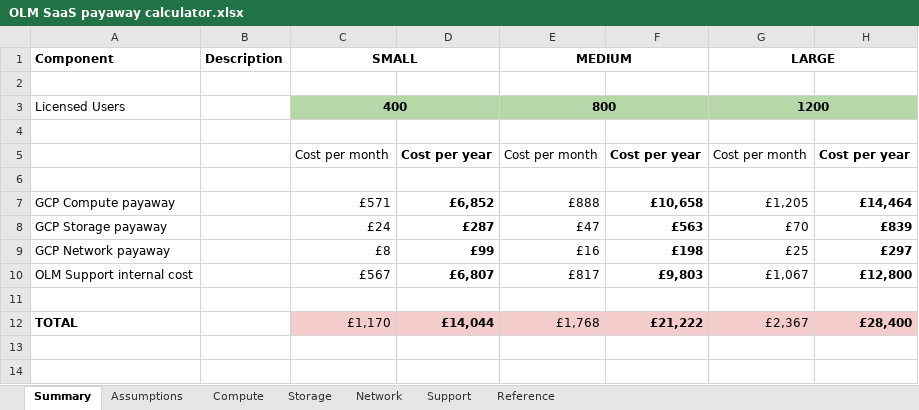
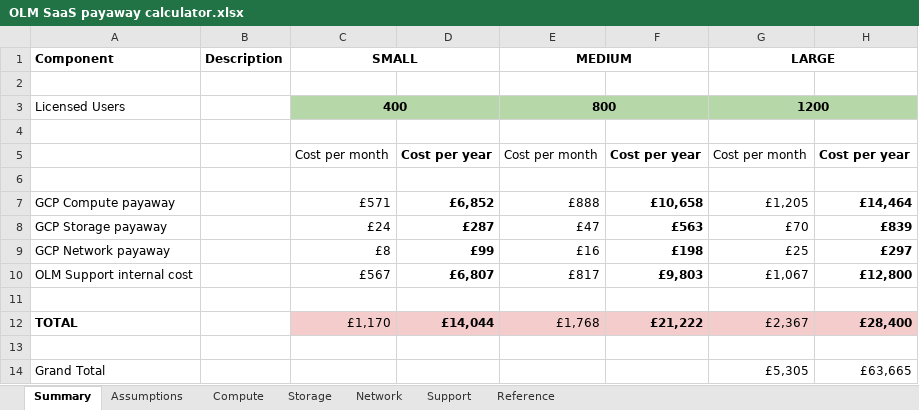
Before and after one commit to airburst/ExCell, an Excel workbook: examples/OLM SaaS payaway calculator.xlsx, sheet Summary, drawn as a sheet; values as stored, in another font and other column widths than the file's, no borders; charts and pictures not drawn; the diff names each change by its address in the sheet, - before the commit and + after, or states it on an @@ line.

```diff
--- a/examples/OLM SaaS payaway calculator.xlsx (sheet Summary)
+++ b/examples/OLM SaaS payaway calculator.xlsx (sheet Summary)
+row 13: (empty)
+row 14: Grand Total |  |  |  |  |  | £5,305 | £63,665
```
Also changed, not shown: charts or pictures, 10 other files.
